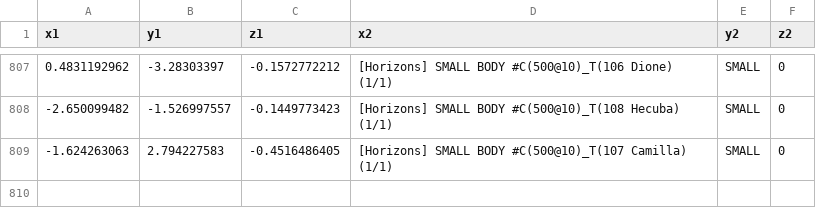
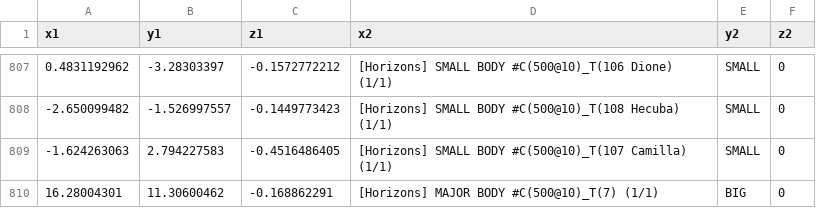
Before and after one commit to Aidanjhk/Space-Data, a CSV file: Object_Data - Sheet1.csv (was 2019-12-8.csv), drawn as a sheet; only a part is shown, gaps mark what is left out; the diff names each change by its address in the sheet, - before the commit and + after, or states it on an @@ line.

Commit message:
Updated Coordinates file

```diff
--- a/2019-12-8.csv
+++ b/Object_Data - Sheet1.csv
+row 810: 16.28004301 | 11.30600462 | -0.168862291 | [Horizons] MAJOR BODY #C(500@10)_T(7) (1/1) | BIG | 0
```
